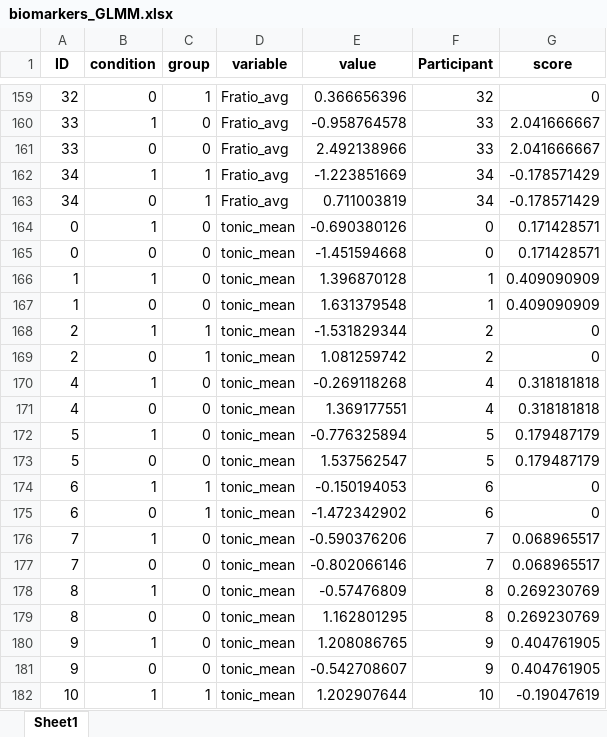
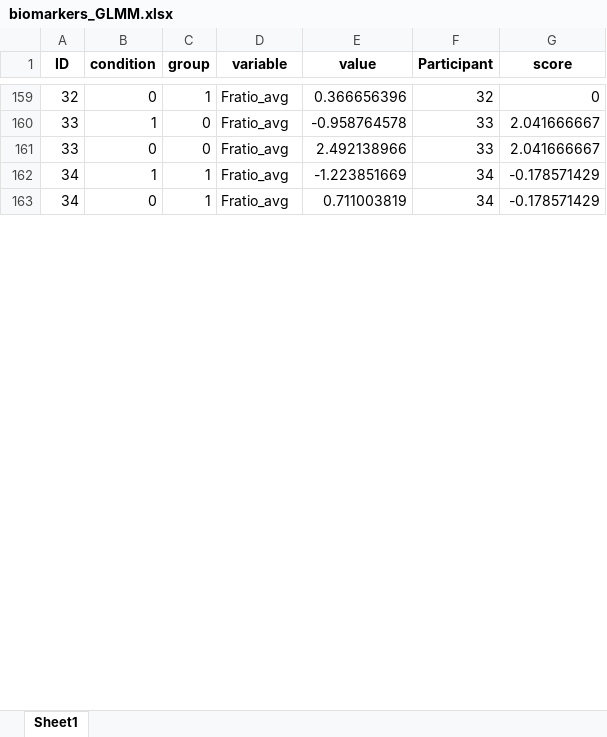
Before and after one commit to idilsezer/brain-heart_state-anxiety-biomarkers, an Excel workbook: data/biomarkers_GLMM.xlsx, sheet Sheet1, drawn as a sheet; only a part is shown, gaps mark what is left out; values as stored, in another font and other column widths than the file's, no borders; the diff covers the shown part only; the diff names each change by its address in the sheet, - before the commit and + after, or states it on an @@ line.

```diff
--- a/data/biomarkers_GLMM.xlsx (sheet Sheet1)
+++ b/data/biomarkers_GLMM.xlsx (sheet Sheet1)
-row 164: 0 | 1 | 0 | tonic_mean | -0.690380126 | 0 | 0.171428571
-row 165: 0 | 0 | 0 | tonic_mean | -1.451594668 | 0 | 0.171428571
-row 166: 1 | 1 | 0 | tonic_mean | 1.396870128 | 1 | 0.409090909
-row 167: 1 | 0 | 0 | tonic_mean | 1.631379548 | 1 | 0.409090909
-row 168: 2 | 1 | 1 | tonic_mean | -1.531829344 | 2 | 0
-row 169: 2 | 0 | 1 | tonic_mean | 1.081259742 | 2 | 0
-row 170: 4 | 1 | 0 | tonic_mean | -0.269118268 | 4 | 0.318181818
-row 171: 4 | 0 | 0 | tonic_mean | 1.369177551 | 4 | 0.318181818
-row 172: 5 | 1 | 0 | tonic_mean | -0.776325894 | 5 | 0.179487179
-row 173: 5 | 0 | 0 | tonic_mean | 1.537562547 | 5 | 0.179487179
-row 174: 6 | 1 | 1 | tonic_mean | -0.150194053 | 6 | 0
-row 175: 6 | 0 | 1 | tonic_mean | -1.472342902 | 6 | 0
-row 176: 7 | 1 | 0 | tonic_mean | -0.590376206 | 7 | 0.068965517
-row 177: 7 | 0 | 0 | tonic_mean | -0.802066146 | 7 | 0.068965517
-row 178: 8 | 1 | 0 | tonic_mean | -0.57476809 | 8 | 0.269230769
-row 179: 8 | 0 | 0 | tonic_mean | 1.162801295 | 8 | 0.269230769
-row 180: 9 | 1 | 0 | tonic_mean | 1.208086765 | 9 | 0.404761905
-row 181: 9 | 0 | 0 | tonic_mean | -0.542708607 | 9 | 0.404761905
-row 182: 10 | 1 | 1 | tonic_mean | 1.202907644 | 10 | -0.19047619
```
Also changed, not shown: 89 removed rows elsewhere in this sheet, 6 other files.
